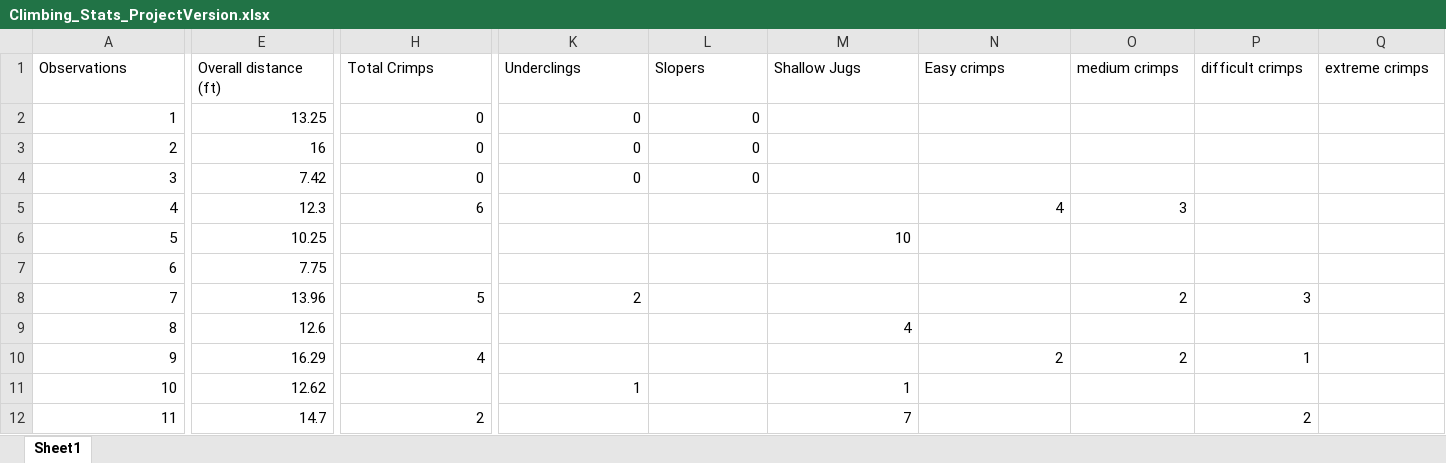
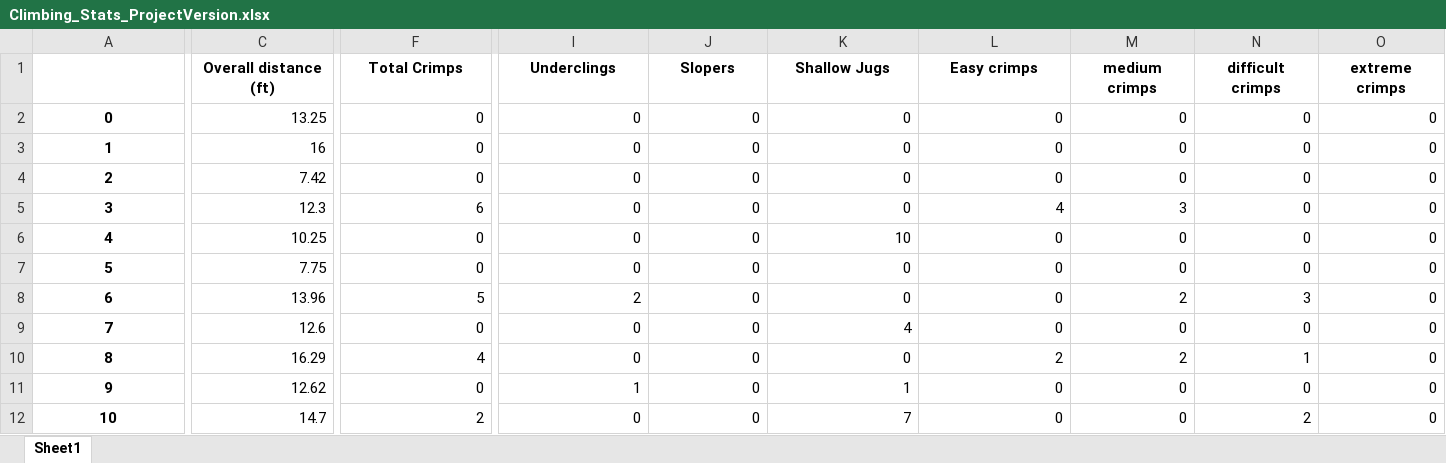
Before and after one commit to Cheeseycube/Climbing_Grades_Project, an Excel workbook: Climbing_Stats_ProjectVersion.xlsx, sheet Sheet1, drawn as a sheet; only a part is shown, gaps mark what is left out; values as stored, in another font and other column widths than the file's, no borders; addresses are those after the commit; the diff covers the shown part only; the diff names each change by its address in the sheet, - before the commit and + after, or states it on an @@ line.

```diff
--- a/Climbing_Stats_ProjectVersion.xlsx (sheet Sheet1)
+++ b/Climbing_Stats_ProjectVersion.xlsx (sheet Sheet1)
@@ column A renumbered between rows 1 and 26 @@
@@ C1:O1 bold: off → on, alignment: left → center @@
@@ A2:A12 bold: off → on, alignment: right → center @@
-K2:K5 (Shallow Jugs): (empty)
+K2:K5 (Shallow Jugs): 0
-L2:L4 (Easy crimps): (empty)
+L2:L4 (Easy crimps): 0
-M2:M4 (medium crimps): (empty)
+M2:M4 (medium crimps): 0
-N2:N7 (difficult crimps): (empty)
+N2:N7 (difficult crimps): 0
-O2:O12 (extreme crimps): (empty)
+O2:O12 (extreme crimps): 0
-I5:I7 (Underclings): (empty)
+I5:I7 (Underclings): 0
-J5:J12 (Slopers): (empty)
+J5:J12 (Slopers): 0
-F6:F7 (Total Crimps): (empty)
+F6:F7 (Total Crimps): 0
-L6:L9 (Easy crimps): (empty)
+L6:L9 (Easy crimps): 0
-M6:M7 (medium crimps): (empty)
+M6:M7 (medium crimps): 0
-K7:K8 (Shallow Jugs): (empty)
+K7:K8 (Shallow Jugs): 0
-F9 (Total Crimps): (empty)
+F9 (Total Crimps): 0
-I9:I10 (Underclings): (empty)
+I9:I10 (Underclings): 0
-M9 (medium crimps): (empty)
+M9 (medium crimps): 0
-N9 (difficult crimps): (empty)
+N9 (difficult crimps): 0
-K10 (Shallow Jugs): (empty)
+K10 (Shallow Jugs): 0
-F11 (Total Crimps): (empty)
+F11 (Total Crimps): 0
-L11:L12 (Easy crimps): (empty)
+L11:L12 (Easy crimps): 0
-M11:M12 (medium crimps): (empty)
+M11:M12 (medium crimps): 0
-N11 (difficult crimps): (empty)
+N11 (difficult crimps): 0
-I12 (Underclings): (empty)
+I12 (Underclings): 0
```
Also changed, not shown: 1 added row, 4 removed rows, 2 removed columns, 89 edited cells and cell formats elsewhere in this sheet, formulas that keep their value, 4 other files.
